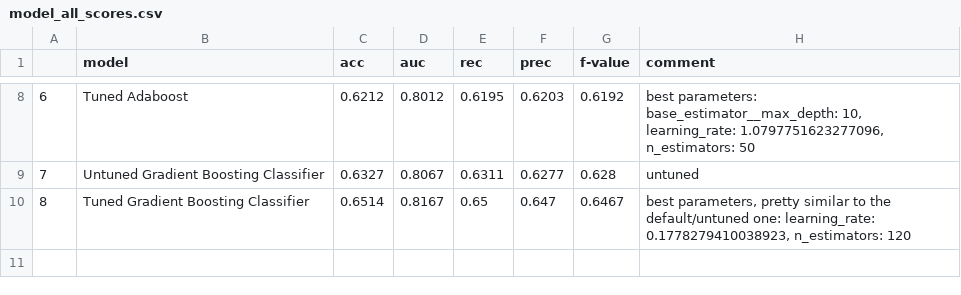
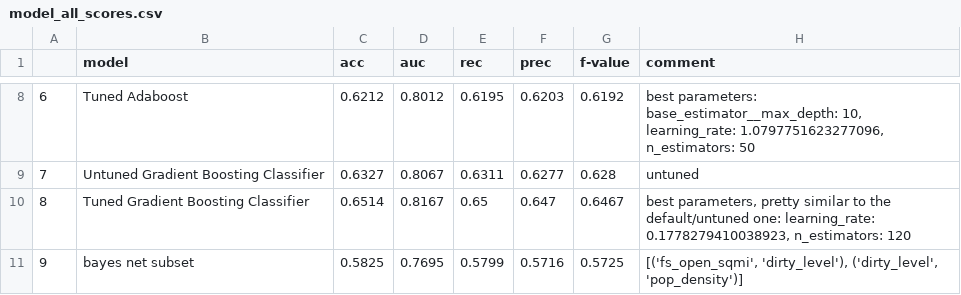
Before and after one commit to glpincus/NYCclean_ML4C, a CSV file: model_all_scores.csv, drawn as a sheet; only a part is shown, gaps mark what is left out; the diff covers the shown part only.

Commit message:
added bayes nets script + added bn scores

```diff
--- a/model_all_scores.csv
+++ b/model_all_scores.csv
@@ -10 +10,2 @@
 8,Tuned Gradient Boosting Classifier,0.6514,0.8167,0.65,0.647,0.6467,"best parameters, pretty similar to the default/untuned one: learning_rate: 0.1778279410038923, n_estimators: 120"
+9,bayes net subset,0.5825,0.7695,0.5799,0.5716,0.5725,"[('fs_open_sqmi', 'dirty_level'), ('dirty_level', 'pop_density')]"
```
Also changed, not shown: 1 added row elsewhere in this file, 1 other file.
